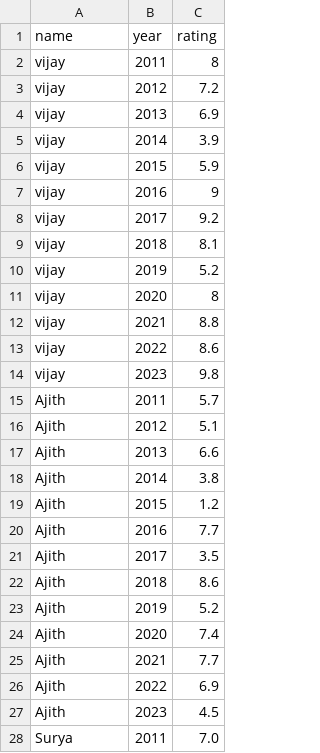
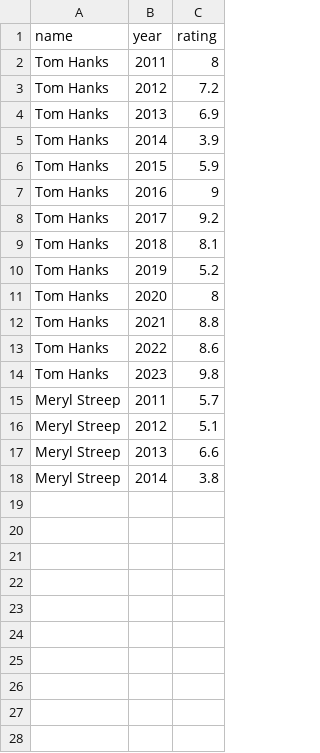
Before and after one commit to chamikasrimantha/h2o-wave-app, a CSV file: data/rating.csv, drawn as a sheet; only a part is shown; the diff covers the shown part only.

```diff
--- a/data/rating.csv
+++ b/data/rating.csv
@@ -1,28 +1,18 @@
 name,year,rating
-vijay,2011,8
-vijay,2012,7.2
-vijay,2013,6.9
-vijay,2014,3.9
-vijay,2015,5.9
-vijay,2016,9
-vijay,2017,9.2
-vijay,2018,8.1
-vijay,2019,5.2
-vijay,2020,8
-vijay,2021,8.8
-vijay,2022,8.6
-vijay,2023,9.8
-Ajith,2011,5.7
-Ajith,2012,5.1
-Ajith,2013,6.6
-Ajith,2014,3.8
-Ajith,2015,1.2
-Ajith,2016,7.7
-Ajith,2017,3.5
-Ajith,2018,8.6
-Ajith,2019,5.2
-Ajith,2020,7.4
-Ajith,2021,7.7
-Ajith,2022,6.9
-Ajith,2023,4.5
-Surya,2011,7.0
+Tom Hanks,2011,8
+Tom Hanks,2012,7.2
+Tom Hanks,2013,6.9
+Tom Hanks,2014,3.9
+Tom Hanks,2015,5.9
+Tom Hanks,2016,9
+Tom Hanks,2017,9.2
+Tom Hanks,2018,8.1
+Tom Hanks,2019,5.2
+Tom Hanks,2020,8
+Tom Hanks,2021,8.8
+Tom Hanks,2022,8.6
+Tom Hanks,2023,9.8
+Meryl Streep,2011,5.7
+Meryl Streep,2012,5.1
+Meryl Streep,2013,6.6
+Meryl Streep,2014,3.8
```
Also changed, not shown: 38 removed rows elsewhere in this file, 6 other files.
